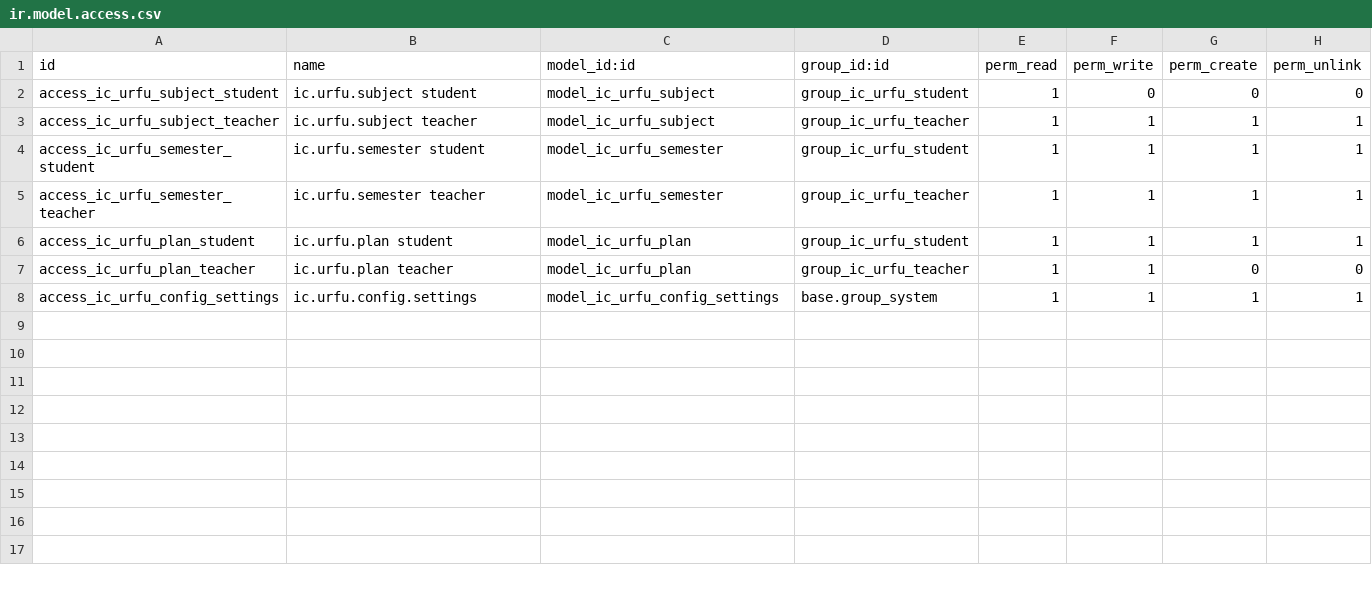
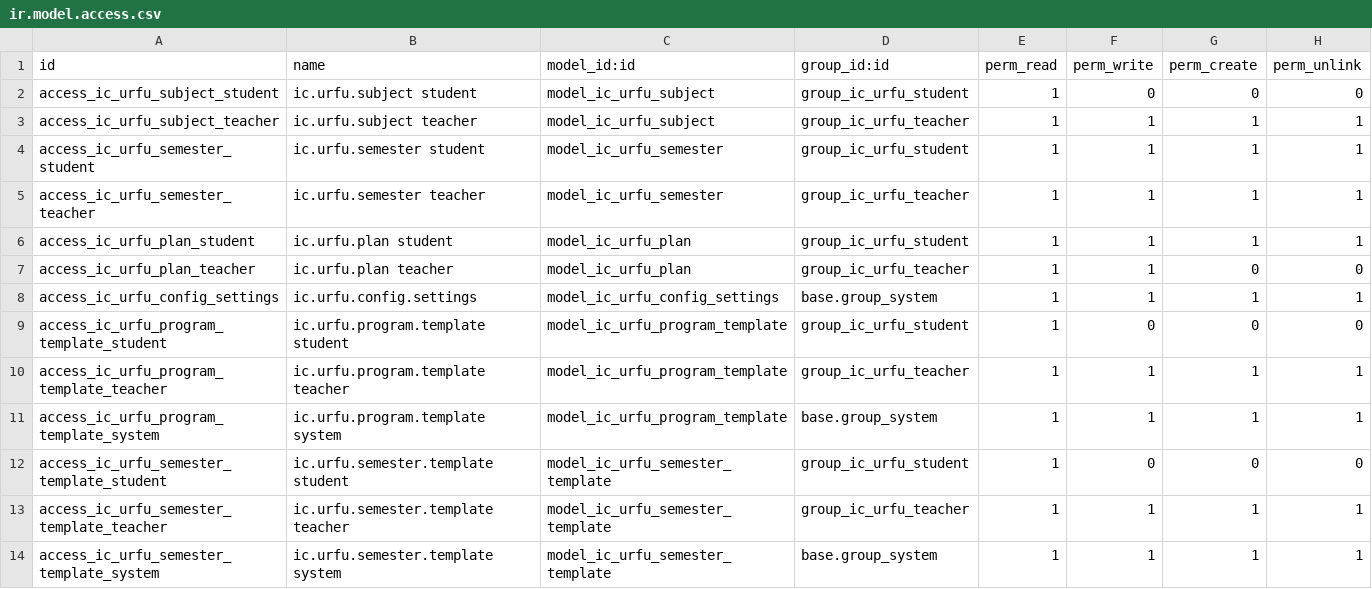
Before and after one commit to monikahuenika/ic-urfu-odoo-module, a CSV file: ic_urfu_module/security/ir.model.access.csv, drawn as a sheet.

```diff
--- a/ic_urfu_module/security/ir.model.access.csv
+++ b/ic_urfu_module/security/ir.model.access.csv
@@ -8 +8,7 @@ access_ic_urfu_plan_teacher,ic.urfu.plan teacher,model_ic_urfu_plan,group_ic_urf
 access_ic_urfu_config_settings,ic.urfu.config.settings,model_ic_urfu_config_settings,base.group_system,1,1,1,1
+access_ic_urfu_program_template_student,ic.urfu.program.template student,model_ic_urfu_program_template,group_ic_urfu_student,1,0,0,0
+access_ic_urfu_program_template_teacher,ic.urfu.program.template teacher,model_ic_urfu_program_template,group_ic_urfu_teacher,1,1,1,1
+access_ic_urfu_program_template_system,ic.urfu.program.template system,model_ic_urfu_program_template,base.group_system,1,1,1,1
+access_ic_urfu_semester_template_student,ic.urfu.semester.template student,model_ic_urfu_semester_template,group_ic_urfu_student,1,0,0,0
+access_ic_urfu_semester_template_teacher,ic.urfu.semester.template teacher,model_ic_urfu_semester_template,group_ic_urfu_teacher,1,1,1,1
+access_ic_urfu_semester_template_system,ic.urfu.semester.template system,model_ic_urfu_semester_template,base.group_system,1,1,1,1
```
Also changed, not shown: 16 other files.
